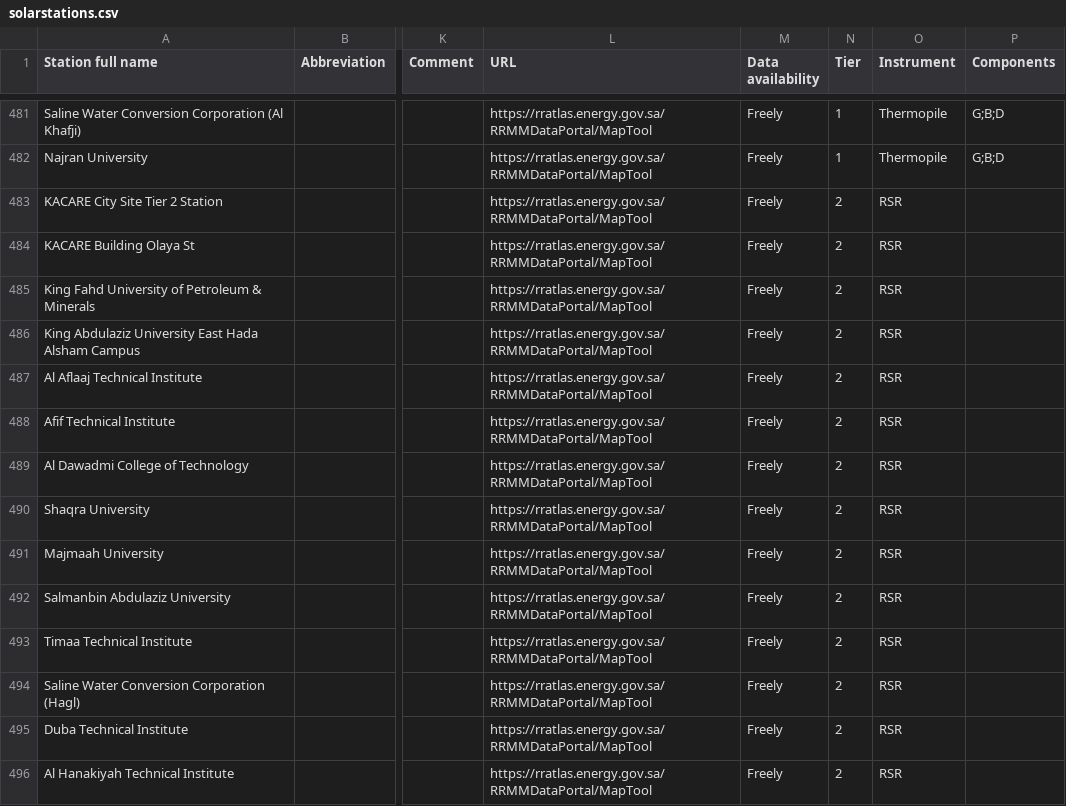
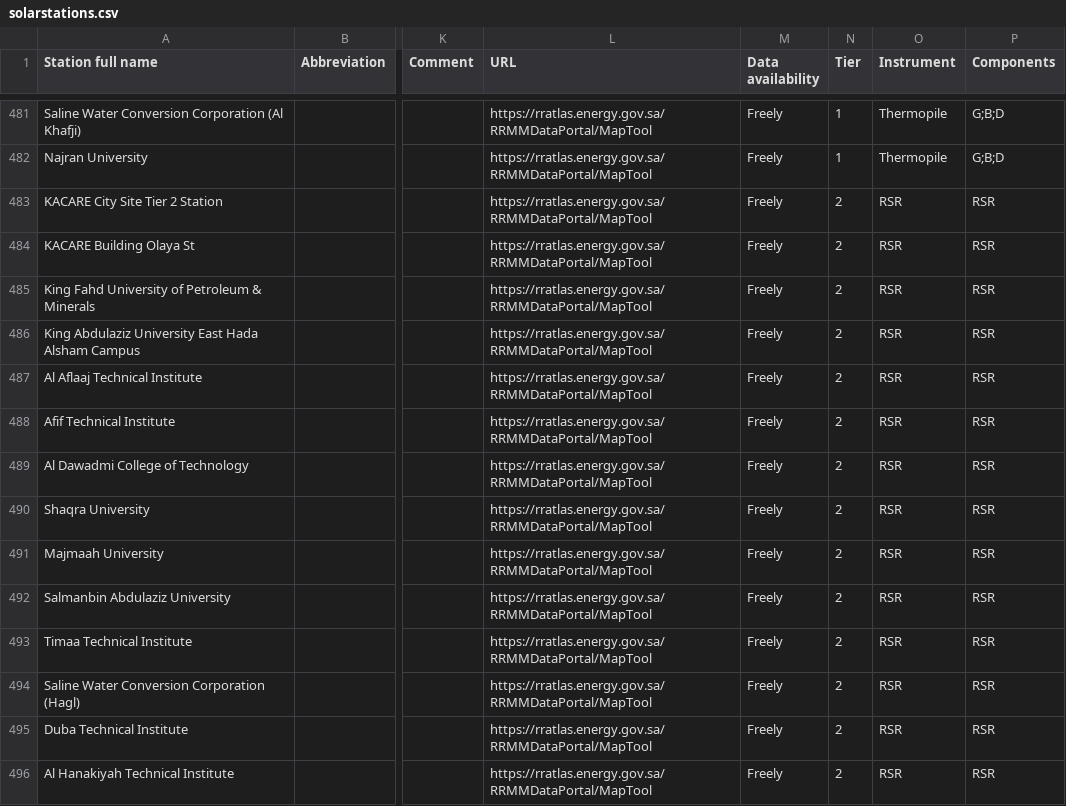
Before and after one commit to AssessingSolar/solarstations, a CSV file: solarstations.csv, drawn as a sheet; only a part is shown, gaps mark what is left out; the diff covers the shown part only; the diff names each change by its address in the sheet, - before the commit and + after, or states it on an @@ line.

Commit message:
Updates to main listing csv file (#222)
* remove doi quote

* Remove more doi quotes

* Standardize csv formatting

This removed quotes from the comments that did not need it and added additional commas when the last column was missing

* Change Thermopile. to Thermopile

* Update solarstations.csv

```diff
--- a/solarstations.csv
+++ b/solarstations.csv
-P483:P496 (Components): (empty)
+P483:P496 (Components): RSR
```
Also changed, not shown: 120 edited cells elsewhere in this file.
